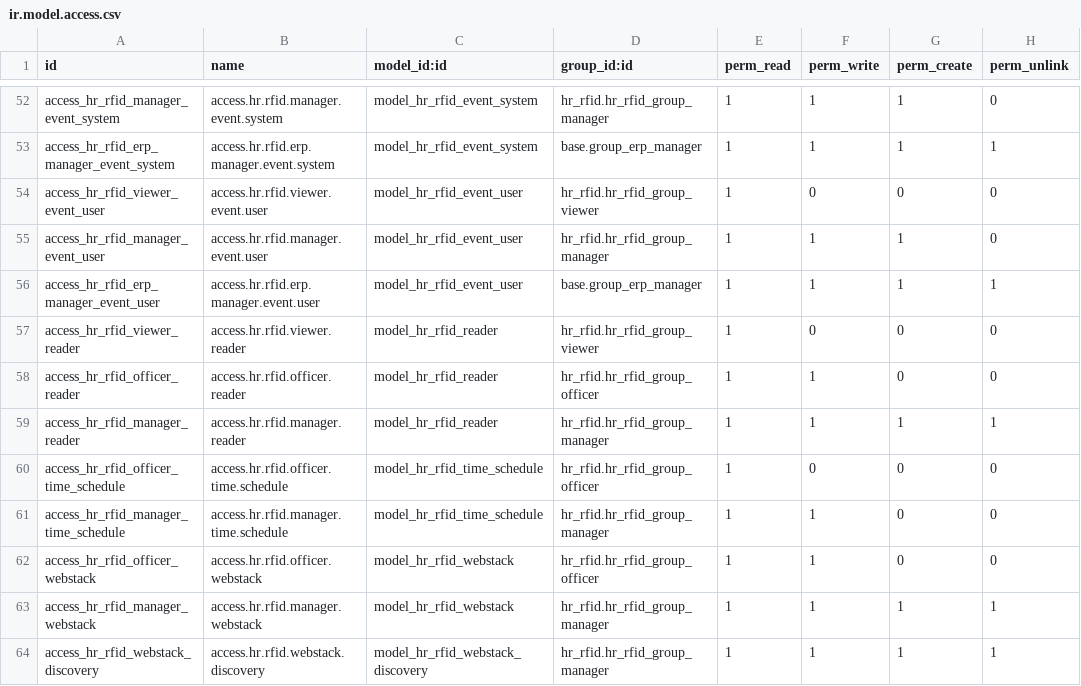
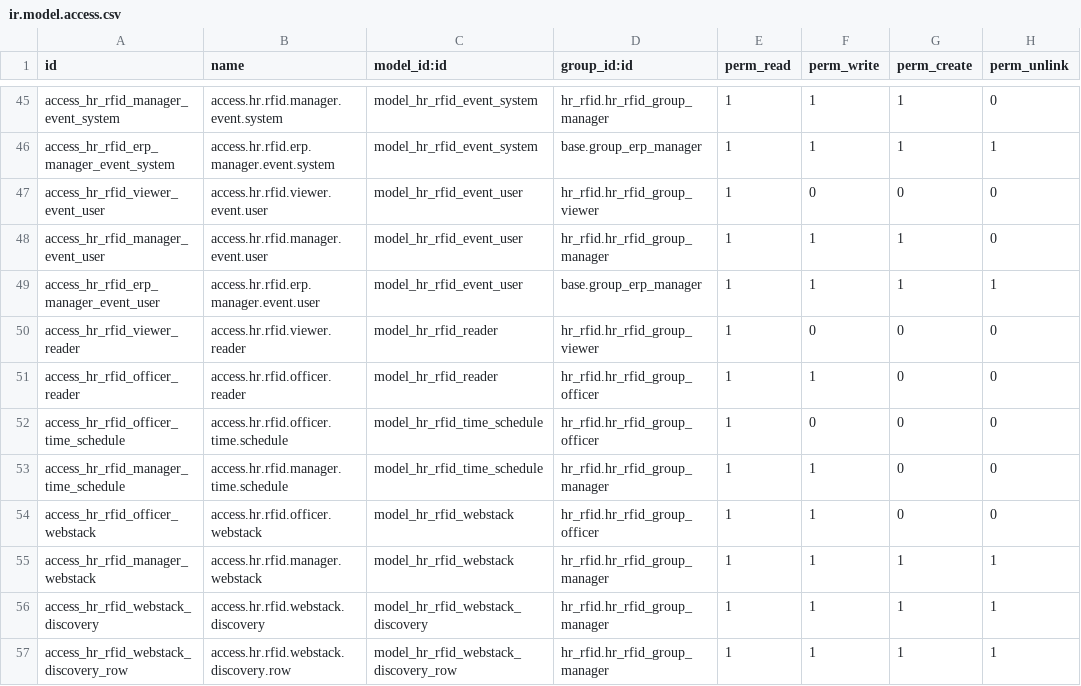
Before and after one commit to polimex/polimex-rfid, a CSV file: hr_rfid/security/ir.model.access.csv, drawn as a sheet; only a part is shown, gaps mark what is left out; the shorter side is filled out with more unchanged rows; removed rows and columns are numbered as before the commit, all else as after; the diff covers the shown part only; the diff names each change by its address in the sheet, - before the commit and + after, or states it on an @@ line.

```diff
--- a/hr_rfid/security/ir.model.access.csv
+++ b/hr_rfid/security/ir.model.access.csv
-row 59: access_hr_rfid_manager_reader | access.hr.rfid.manager.reader | model_hr_rfid_reader | hr_rfid.hr_rfid_group_manager | 1 | 1 | 1 | 1
```
Also changed, not shown: 1 added row and 8 removed rows elsewhere in this file.
